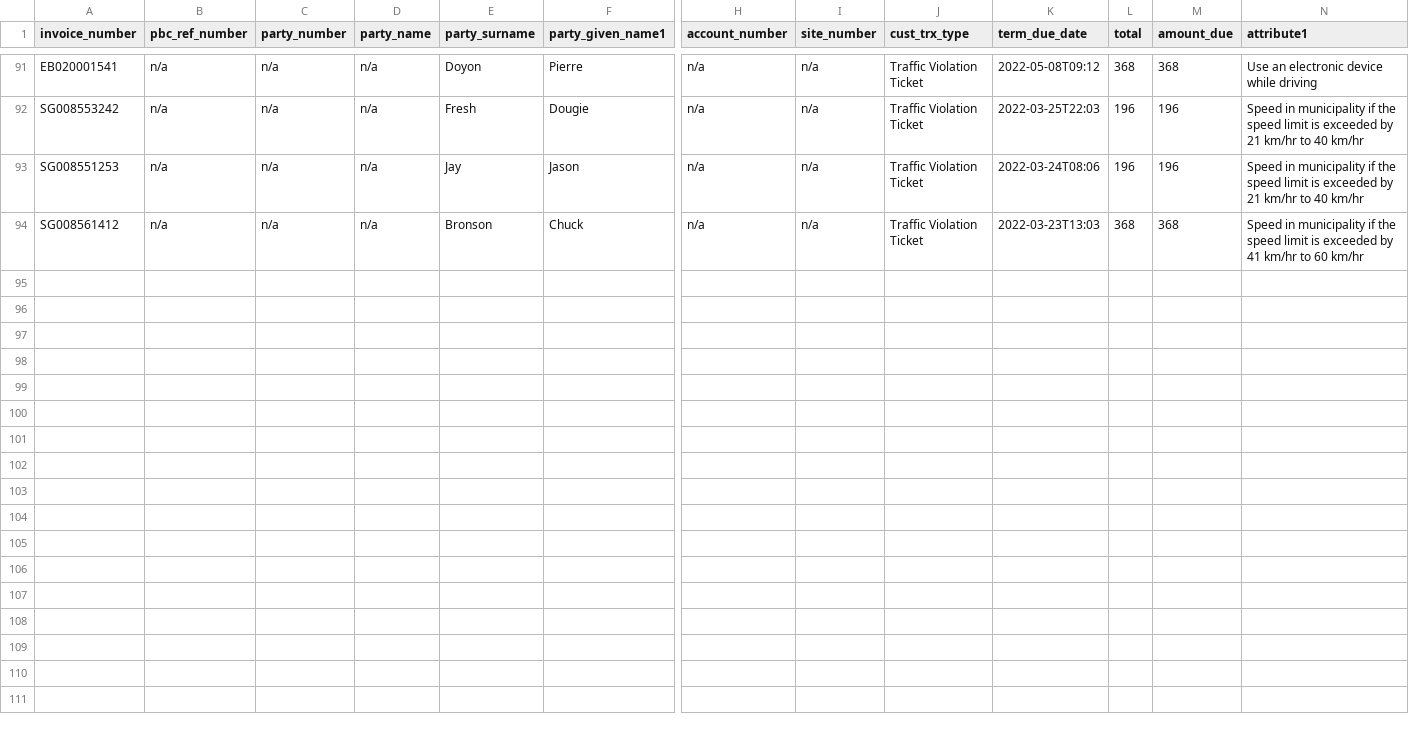
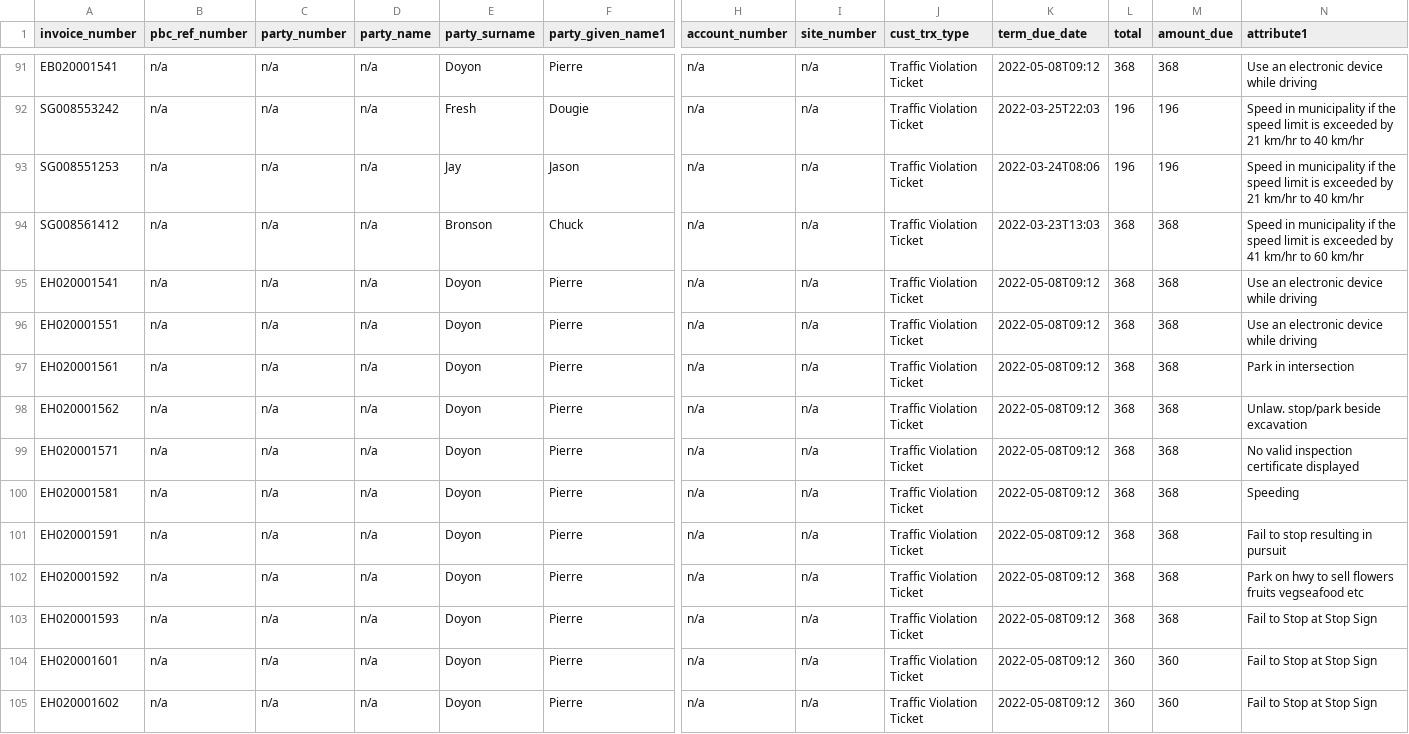
Before and after one commit to bcgov/jag-traffic-courts-online, a CSV file: src/backend/TrafficCourts/TrafficCourts.TicketSearch/Mock/test-ticket-data.csv, drawn as a sheet; only a part is shown, gaps mark what is left out; rows hold the shown columns only; the diff names each change by its address in the sheet, - before the commit and + after, or states it on an @@ line.

Commit message:
Add more mock ticket search data - Copy missing Act field from RSI Search ticket invoice data - comment out portals in docker compose

```diff
--- a/src/backend/TrafficCourts/TrafficCourts.TicketSearch/Mock/test-ticket-data.csv
+++ b/src/backend/TrafficCourts/TrafficCourts.TicketSearch/Mock/test-ticket-data.csv
+row 95: EH020001541 | n/a | n/a | n/a | Doyon | Pierre | n/a | n/a | Traffic Violation Ticket | 2022-05-08T09:12 | 368 | 368 | Use an electronic device while driving
+row 96: EH020001551 | n/a | n/a | n/a | Doyon | Pierre | n/a | n/a | Traffic Violation Ticket | 2022-05-08T09:12 | 368 | 368 | Use an electronic device while driving
+row 97: EH020001561 | n/a | n/a | n/a | Doyon | Pierre | n/a | n/a | Traffic Violation Ticket | 2022-05-08T09:12 | 368 | 368 | Park in intersection
+row 98: EH020001562 | n/a | n/a | n/a | Doyon | Pierre | n/a | n/a | Traffic Violation Ticket | 2022-05-08T09:12 | 368 | 368 | Unlaw. stop/park beside excavation
+row 99: EH020001571 | n/a | n/a | n/a | Doyon | Pierre | n/a | n/a | Traffic Violation Ticket | 2022-05-08T09:12 | 368 | 368 | No valid inspection certificate displayed
+row 100: EH020001581 | n/a | n/a | n/a | Doyon | Pierre | n/a | n/a | Traffic Violation Ticket | 2022-05-08T09:12 | 368 | 368 | Speeding
+row 101: EH020001591 | n/a | n/a | n/a | Doyon | Pierre | n/a | n/a | Traffic Violation Ticket | 2022-05-08T09:12 | 368 | 368 | Fail to stop resulting in pursuit
+row 102: EH020001592 | n/a | n/a | n/a | Doyon | Pierre | n/a | n/a | Traffic Violation Ticket | 2022-05-08T09:12 | 368 | 368 | Park on hwy to sell flowers fruits vegseafood etc
+row 103: EH020001593 | n/a | n/a | n/a | Doyon | Pierre | n/a | n/a | Traffic Violation Ticket | 2022-05-08T09:12 | 368 | 368 | Fail to Stop at Stop Sign
+row 104: EH020001601 | n/a | n/a | n/a | Doyon | Pierre | n/a | n/a | Traffic Violation Ticket | 2022-05-08T09:12 | 360 | 360 | Fail to Stop at Stop Sign
+row 105: EH020001602 | n/a | n/a | n/a | Doyon | Pierre | n/a | n/a | Traffic Violation Ticket | 2022-05-08T09:12 | 360 | 360 | Fail to Stop at Stop Sign
```
Also changed, not shown: 2 other files.
